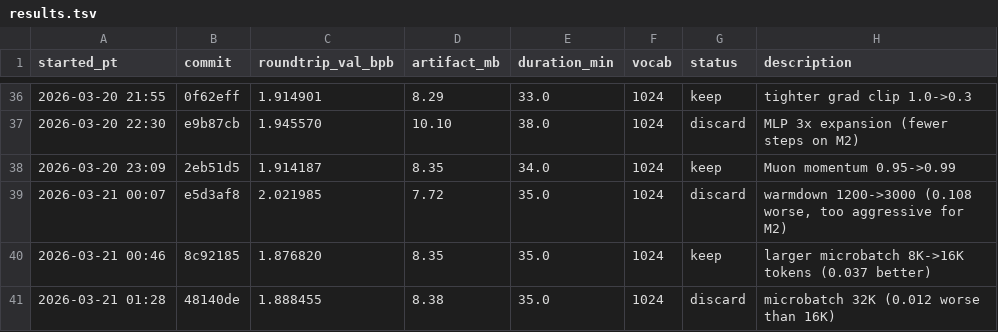
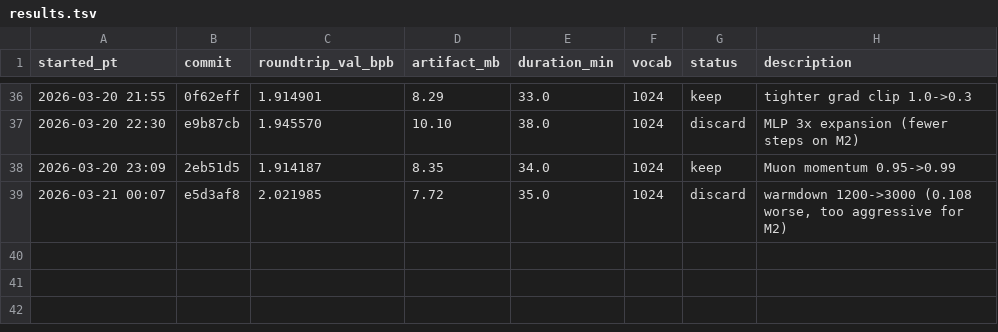
Before and after one commit to joyceyan/parameter-golf-fork, a TSV file: results.tsv, drawn as a sheet; only a part is shown, gaps mark what is left out.

Commit message:
Revert "experiment 41: disable eager eval (lazy graph for throughput)"
This reverts commit 3421ef48a830c2198c5d5211781f7da20a8bfaef.

```diff
--- a/results.tsv
+++ b/results.tsv
@@ -39,3 +39 @@ started_pt	commit	roundtrip_val_bpb	artifact_mb	duration_min	vocab	status	descri
 2026-03-21 00:07	e5d3af8	2.021985	7.72	35.0	1024	discard	warmdown 1200->3000 (0.108 worse, too aggressive for M2)
-2026-03-21 00:46	8c92185	1.876820	8.35	35.0	1024	keep	larger microbatch 8K->16K tokens (0.037 better)
-2026-03-21 01:28	48140de	1.888455	8.38	35.0	1024	discard	microbatch 32K (0.012 worse than 16K)
```
Also changed, not shown: 2 other files.
